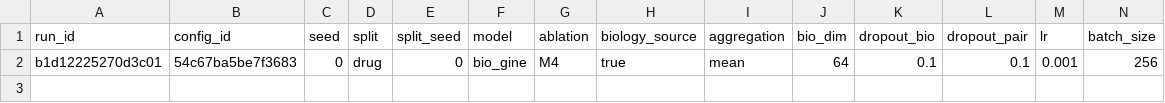
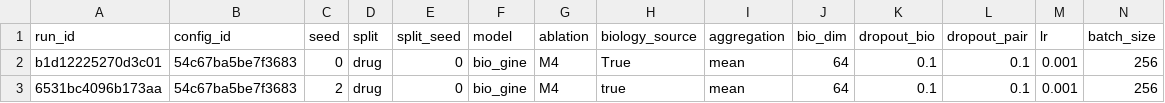
Before and after one commit to mametaeverzat014-cell/DDI-Net, a CSV file: reports/v2_grid/v2_validation_grid.csv, drawn as a sheet; only a part is shown; rows hold the shown columns only; the diff names each change by its address in the sheet, - before the commit and + after, or states it on an @@ line.

```diff
--- a/reports/v2_grid/v2_validation_grid.csv
+++ b/reports/v2_grid/v2_validation_grid.csv
-H2 (biology_source): true
+H2 (biology_source): True
+row 3: 6531bc4096b173aa | 54c67ba5be7f3683 | 2 | drug | 0 | bio_gine | M4 | true | mean | 64 | 0.1 | 0.1 | 0.001 | 256
```
Also changed, not shown: 4 other files.
